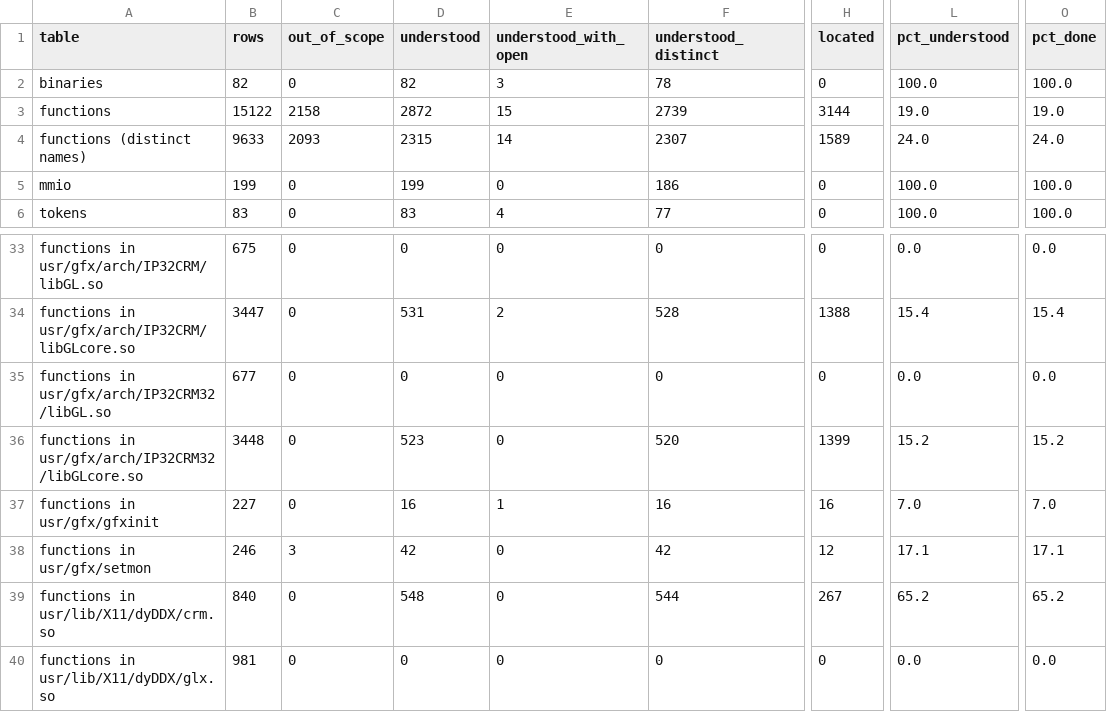
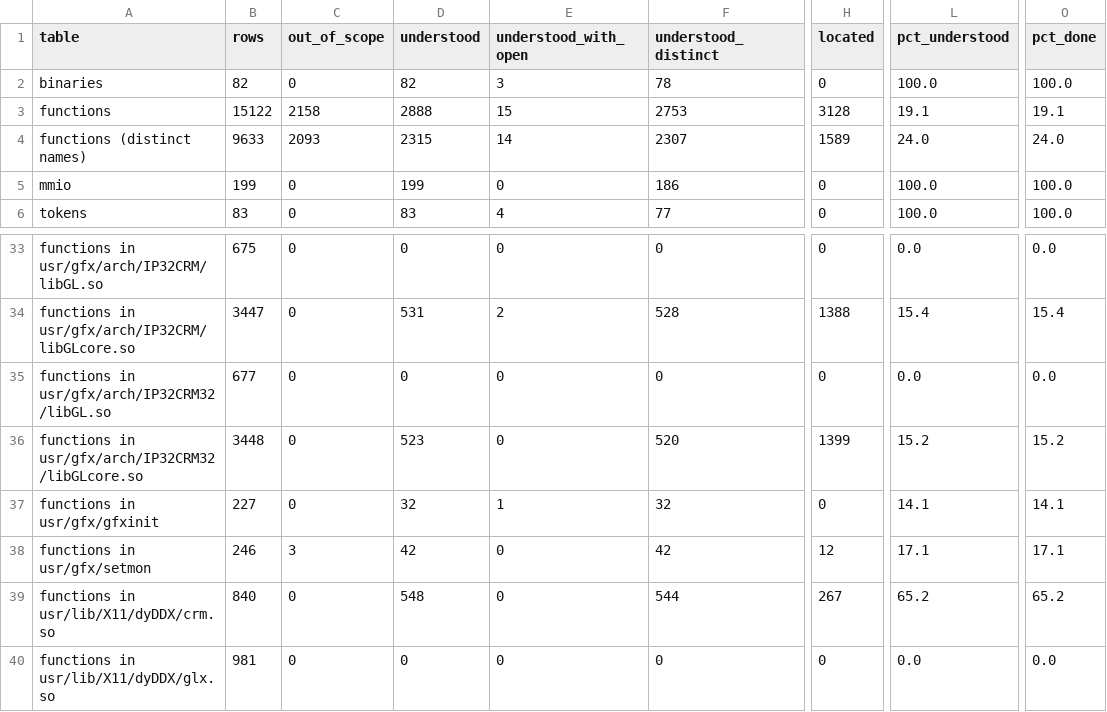
Before and after one commit to jamesbraid/crime, a TSV file: docs/inventory/summary.tsv, drawn as a sheet; only a part is shown, gaps mark what is left out; the diff names each change by its address in the sheet, - before the commit and + after, or states it on an @@ line.

Commit message:
docs: identify the gfxinit copies of the Venice and VS2 helpers
usr/gfx/gfxinit carries copies of sixteen Venice and VS2 routines that the
setmon entries already cover. Each copy was read in full and compared with
its setmon body: the instructions, calls and return paths match, and the
differences are link-time constants that build GOT offsets or data addresses.
The new section gives one entry per copy with its own address and derivation.
pipeCountOfSystem stays inferred because its device path string was not read.

```diff
--- a/docs/inventory/summary.tsv
+++ b/docs/inventory/summary.tsv
-D3 (understood): 2872
+D3 (understood): 2888
-F3 (understood_distinct): 2739
+F3 (understood_distinct): 2753
-H3 (located): 3144
+H3 (located): 3128
-L3 (pct_understood): 19.0
+L3 (pct_understood): 19.1
-O3 (pct_done): 19.0
+O3 (pct_done): 19.1
-D37 (understood): 16
+D37 (understood): 32
-F37 (understood_distinct): 16
+F37 (understood_distinct): 32
-H37 (located): 16
+H37 (located): 0
-L37 (pct_understood): 7.0
+L37 (pct_understood): 14.1
-O37 (pct_done): 7.0
+O37 (pct_done): 14.1
```
Also changed, not shown: 3 other files.
